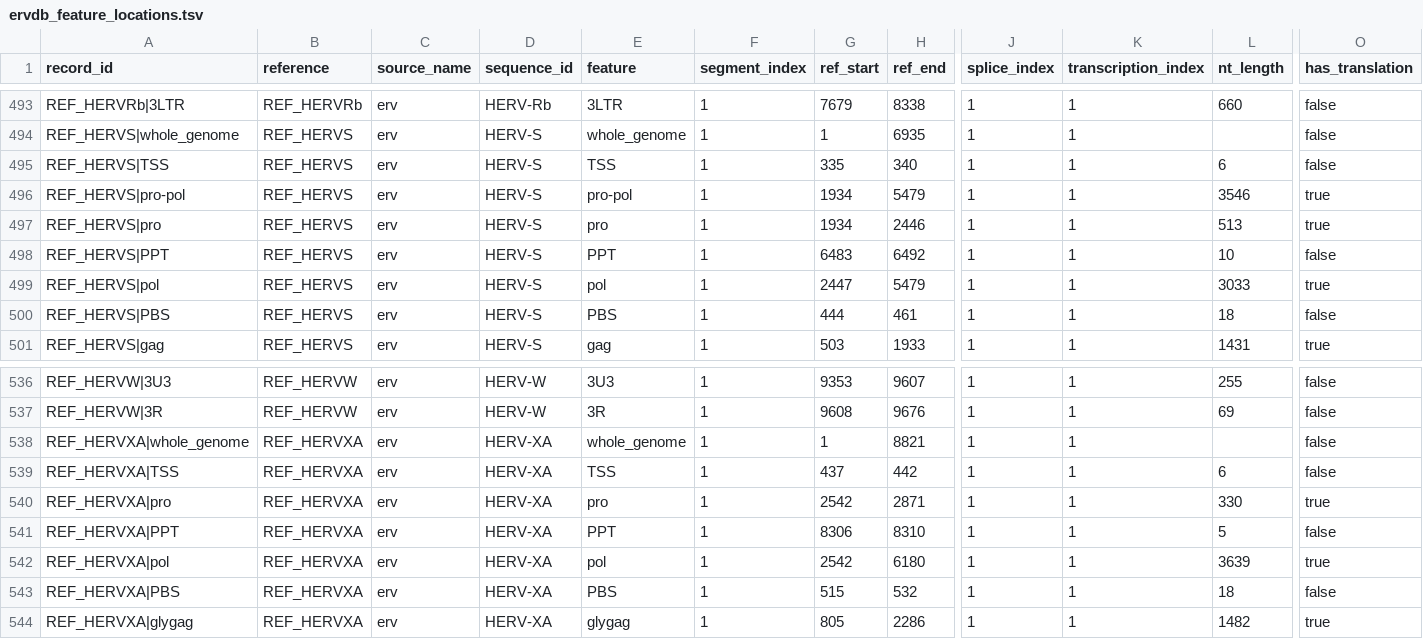
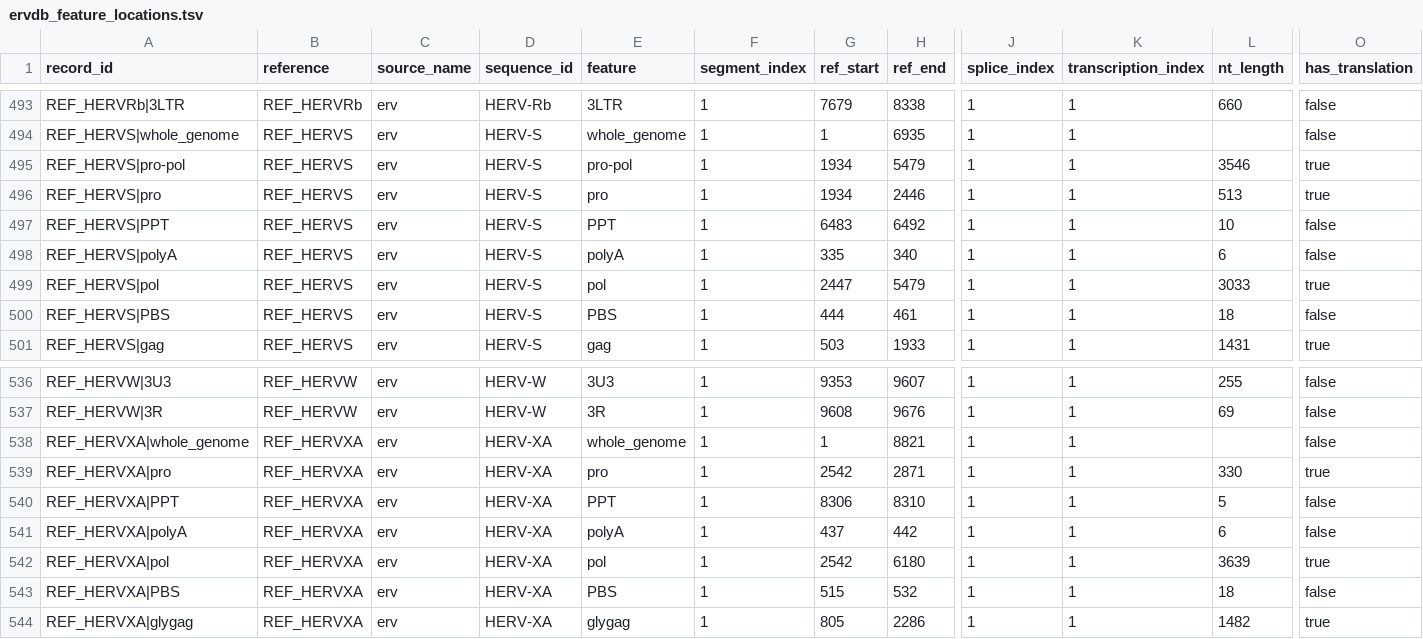
Before and after one commit to giffordlabcvr/ERVdb-HomoSapiens, a TSV file: web-app/ervdb_feature_locations.tsv, drawn as a sheet; only a part is shown, gaps mark what is left out; removed rows and columns are numbered as before the commit, all else as after; rows hold the shown columns only; the diff names each change by its address in the sheet, - before the commit and + after, or states it on an @@ line.

Commit message:
Update export

```diff
--- a/web-app/ervdb_feature_locations.tsv
+++ b/web-app/ervdb_feature_locations.tsv
-row 495: REF_HERVS|TSS | REF_HERVS | erv | HERV-S | TSS | 1 | 335 | 340 | 1 | 1 | 6 | false
+row 498: REF_HERVS|polyA | REF_HERVS | erv | HERV-S | polyA | 1 | 335 | 340 | 1 | 1 | 6 | false
-row 539: REF_HERVXA|TSS | REF_HERVXA | erv | HERV-XA | TSS | 1 | 437 | 442 | 1 | 1 | 6 | false
+row 541: REF_HERVXA|polyA | REF_HERVXA | erv | HERV-XA | polyA | 1 | 437 | 442 | 1 | 1 | 6 | false
```
Also changed, not shown: web-app/ervdb_feature_export_skipped.tsv, 6 other files.
